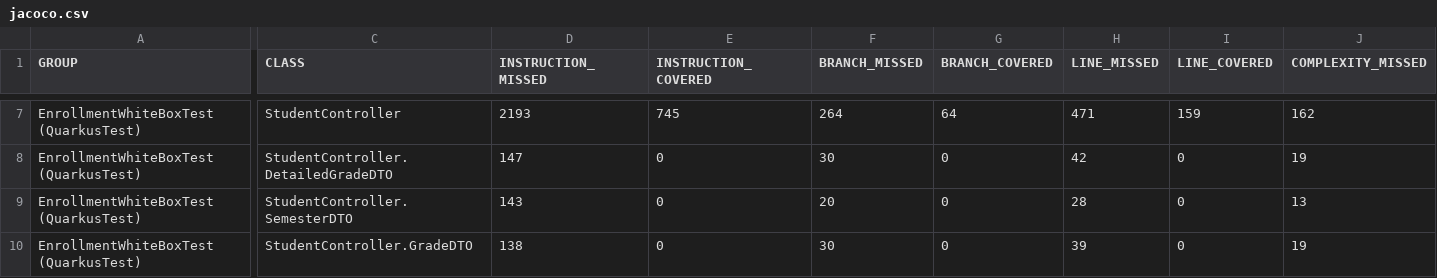
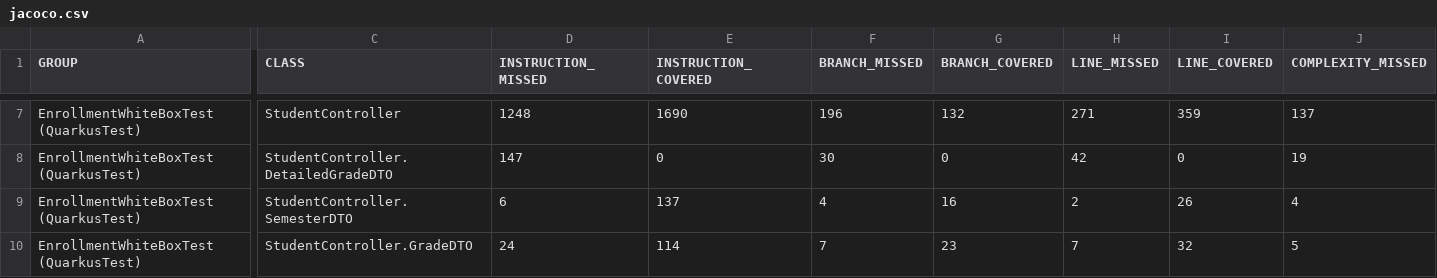
Before and after one commit to HannhhDangg/DGvaKDCLPM_StudentGradeManagementSystem, a CSV file: student-grade/target/jacoco-report/jacoco.csv, drawn as a sheet; only a part is shown, gaps mark what is left out; the diff covers the shown part only; the diff names each change by its address in the sheet, - before the commit and + after, or states it on an @@ line.

```diff
--- a/student-grade/target/jacoco-report/jacoco.csv
+++ b/student-grade/target/jacoco-report/jacoco.csv
-D7 (INSTRUCTION_MISSED): 2193
+D7 (INSTRUCTION_MISSED): 1248
-E7 (INSTRUCTION_COVERED): 745
+E7 (INSTRUCTION_COVERED): 1690
-F7 (BRANCH_MISSED): 264
+F7 (BRANCH_MISSED): 196
-G7 (BRANCH_COVERED): 64
+G7 (BRANCH_COVERED): 132
-H7 (LINE_MISSED): 471
+H7 (LINE_MISSED): 271
-I7 (LINE_COVERED): 159
+I7 (LINE_COVERED): 359
-J7 (COMPLEXITY_MISSED): 162
+J7 (COMPLEXITY_MISSED): 137
-D9 (INSTRUCTION_MISSED): 143
+D9 (INSTRUCTION_MISSED): 6
-E9 (INSTRUCTION_COVERED): 0
+E9 (INSTRUCTION_COVERED): 137
-F9 (BRANCH_MISSED): 20
+F9 (BRANCH_MISSED): 4
-G9 (BRANCH_COVERED): 0
+G9 (BRANCH_COVERED): 16
-H9 (LINE_MISSED): 28
+H9 (LINE_MISSED): 2
-I9 (LINE_COVERED): 0
+I9 (LINE_COVERED): 26
-J9 (COMPLEXITY_MISSED): 13
+J9 (COMPLEXITY_MISSED): 4
-D10 (INSTRUCTION_MISSED): 138
+D10 (INSTRUCTION_MISSED): 24
-E10 (INSTRUCTION_COVERED): 0
+E10 (INSTRUCTION_COVERED): 114
-F10 (BRANCH_MISSED): 30
+F10 (BRANCH_MISSED): 7
-G10 (BRANCH_COVERED): 0
+G10 (BRANCH_COVERED): 23
-H10 (LINE_MISSED): 39
+H10 (LINE_MISSED): 7
-I10 (LINE_COVERED): 0
+I10 (LINE_COVERED): 32
-J10 (COMPLEXITY_MISSED): 19
+J10 (COMPLEXITY_MISSED): 5
```
Also changed, not shown: 133 edited cells elsewhere in this file, 55 other files.
